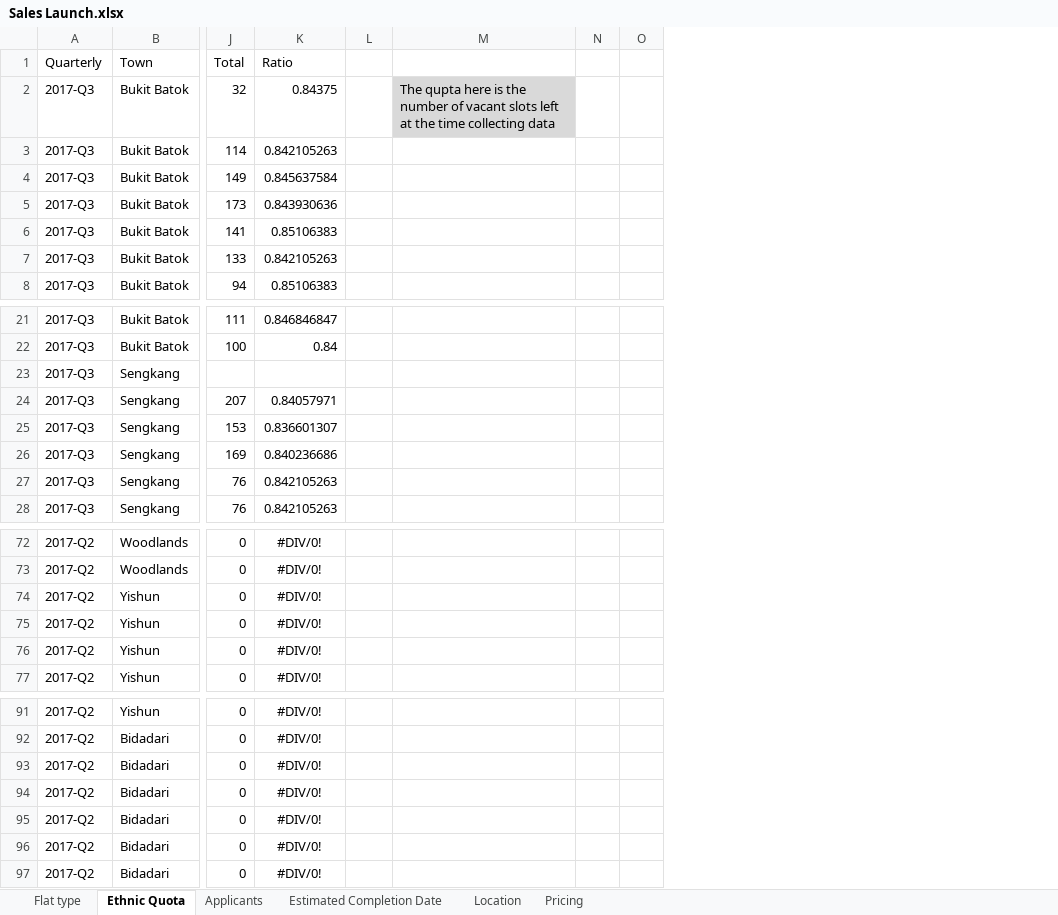
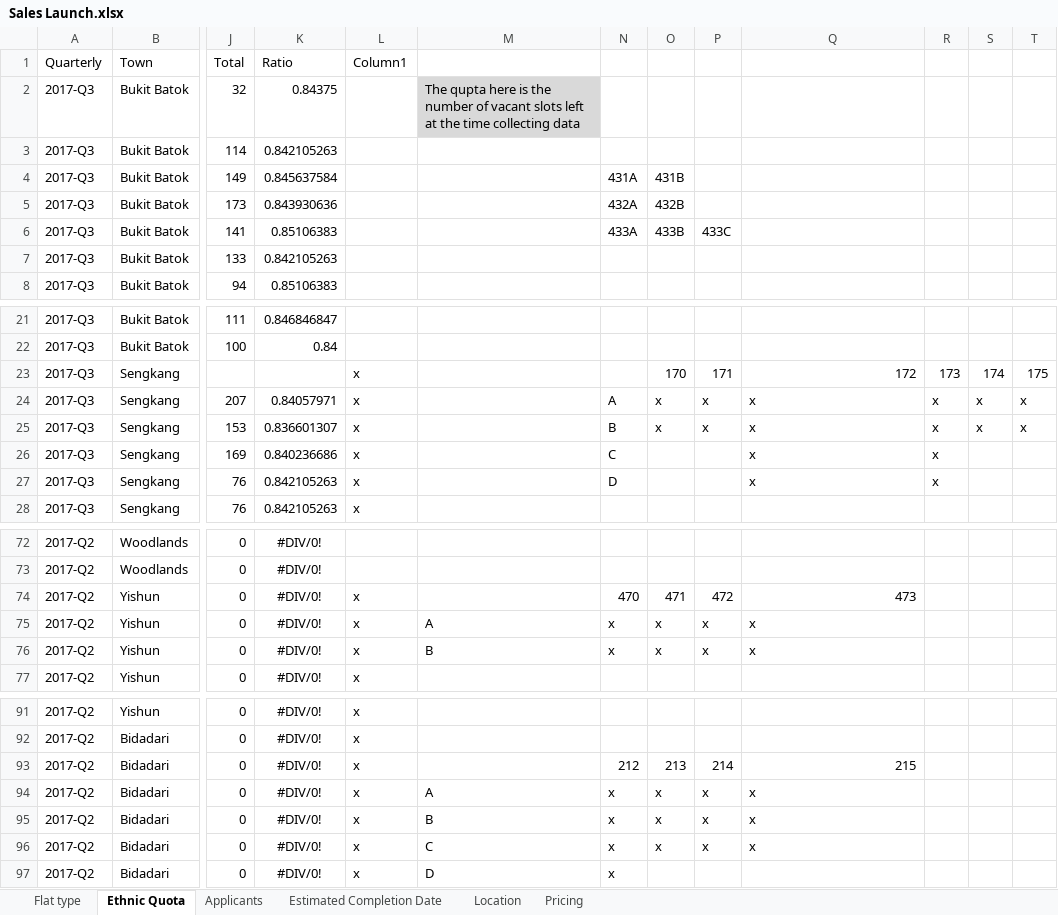
Before and after one commit to hovinh/HDB-Simulation, an Excel workbook: document/Sales Launch.xlsx, sheet Ethnic Quota, drawn as a sheet; only a part is shown, gaps mark what is left out; values as stored, in another font and other column widths than the file's, no borders; table styles not drawn; addresses are those after the commit; the diff covers the shown part only; the diff names each change by its address in the sheet, - before the commit and + after, or states it on an @@ line.

Commit message:
add number of blocks per project for simulation

```diff
--- a/document/Sales Launch.xlsx (sheet Ethnic Quota)
+++ b/document/Sales Launch.xlsx (sheet Ethnic Quota)
+column L (Column1), rows 23-28: all x; rows 74-77: all x; rows 91-97: all x
+column M, row 2: The qupta here is the number of vacant slots left at the time collecting data; rows 75-76: A | B; rows 94-97: A | B | C | D
+column N, rows 4-6: 431A | 432A | 433A; rows 24-27: A | B | C | D; rows 74-76: 470 | x | x; rows 93-97: 212 | x | x | x | x
+column O, rows 4-6: 431B | 432B | 433B; rows 23-25: 170 | x | x; rows 74-76: 471 | x | x; rows 93-96: 213 | x | x | x
+column T, rows 23-25: 175 | x | x
-Q2: The qupta here is the number of vacant slots left at the time collecting data
+Q2: (empty)
-Q2 fill: #D9D9D9
+Q2 fill: none
-P6: (empty)
+P6: 433C
-P23: (empty)
+P23: 171
-Q23: (empty)
+Q23: 172
-R23: (empty)
+R23: 173
-S23: (empty)
+S23: 174
-P24:P25: (empty)
+P24:P25: x
-Q24:Q27: (empty)
+Q24:Q27: x
-R24:R27: (empty)
+R24:R27: x
-S24:S25: (empty)
+S24:S25: x
-P74: (empty)
+P74: 472
-Q74: (empty)
+Q74: 473
-P75:P76: (empty)
+P75:P76: x
-Q75:Q76: (empty)
+Q75:Q76: x
-P93: (empty)
+P93: 214
-Q93: (empty)
+Q93: 215
-P94:P96: (empty)
+P94:P96: x
-Q94:Q96: (empty)
+Q94:Q96: x
```
Also changed, not shown: 33 edited cells and cell formats elsewhere in this sheet, document/Simulation.xlsx.
